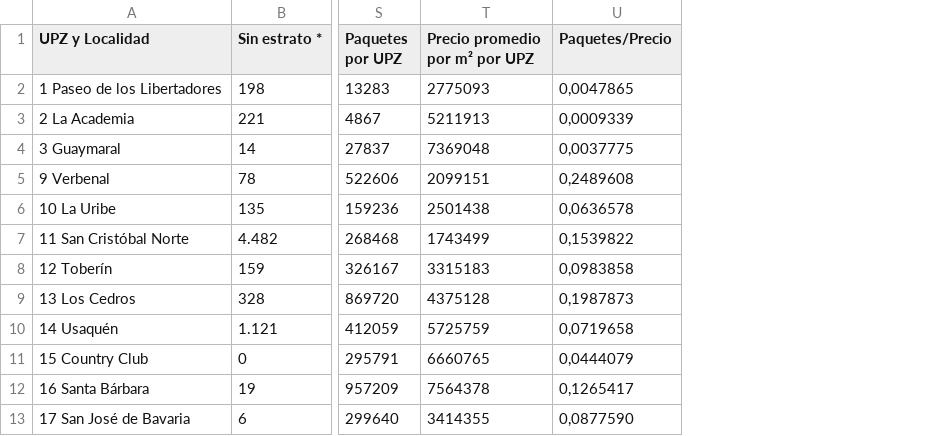
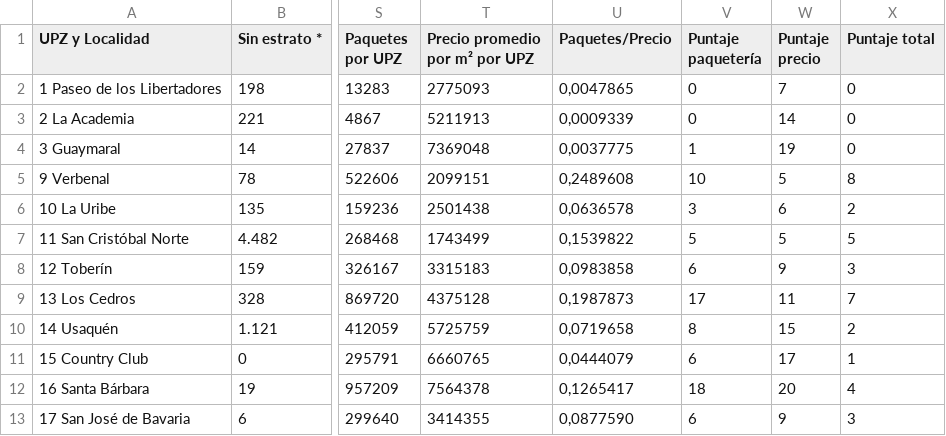
Before and after one commit to IronGhost1779/K-means, a CSV file: Base de Datos/Hoja de cálculo UPZ y localidaes - BD.csv, drawn as a sheet; only a part is shown, gaps mark what is left out; the diff names each change by its address in the sheet, - before the commit and + after, or states it on an @@ line.

```diff
--- a/Base de Datos/Hoja de cálculo UPZ y localidaes - BD.csv
+++ b/Base de Datos/Hoja de cálculo UPZ y localidaes - BD.csv
+column V (Puntaje paquetería), rows 2-13: 0 | 0 | 1 | 10 | 3 | 5 | 6 | 17 | 8 | 6 | 18 | 6
+column W (Puntaje precio), rows 2-13: 7 | 14 | 19 | 5 | 6 | 5 | 9 | 11 | 15 | 17 | 20 | 9
+column X (Puntaje total), rows 2-13: 0 | 0 | 0 | 8 | 2 | 5 | 3 | 7 | 2 | 1 | 4 | 3
```
Also changed, not shown: 2 other files.
